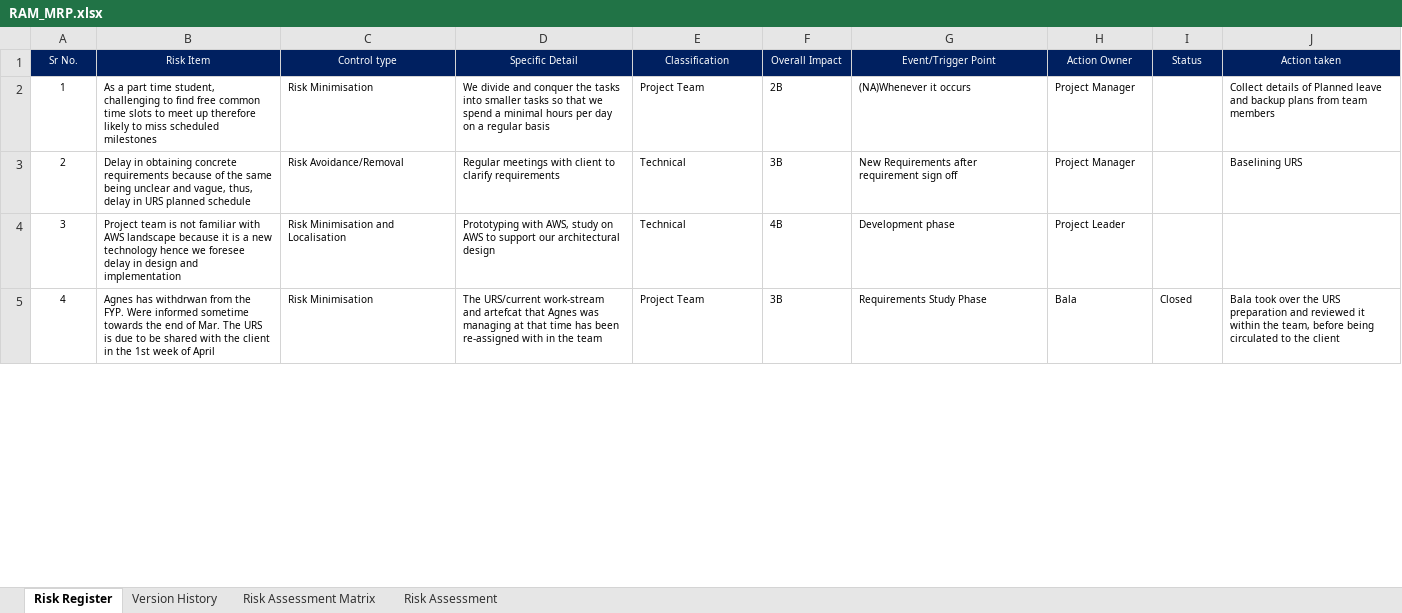
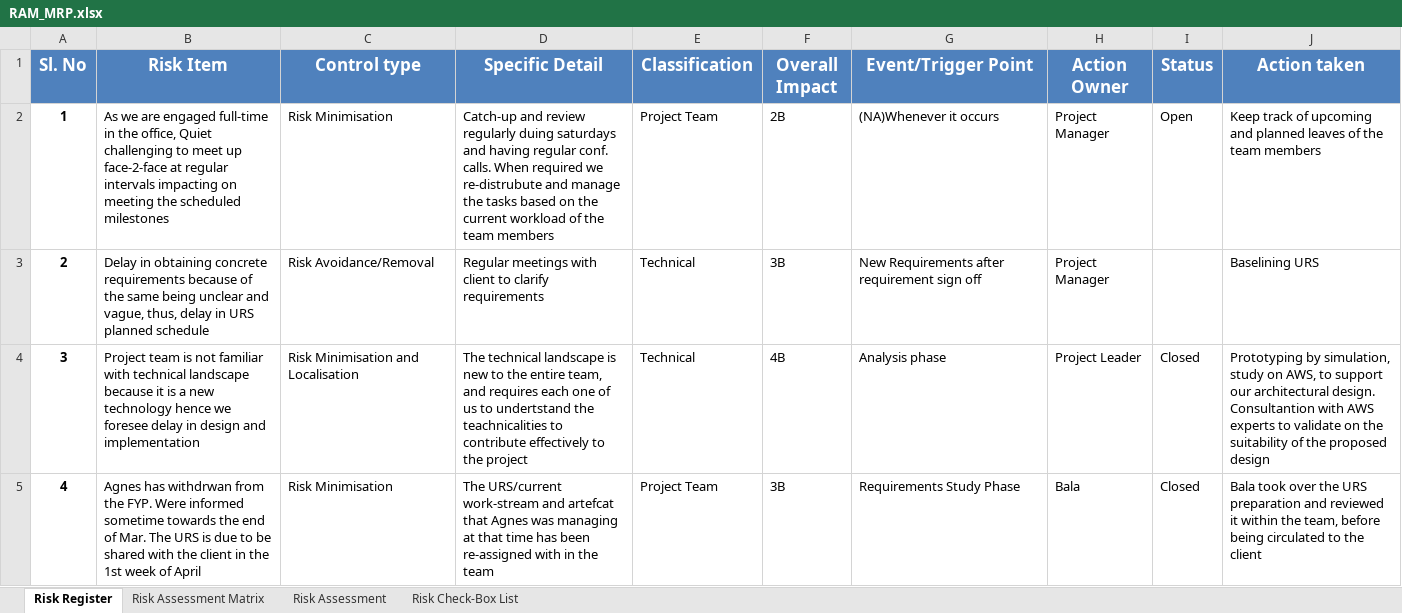
Before and after one commit to MrNayLA/SE25PT7SERIS, an Excel workbook: MGMT/PLAN/PP/WORK IN PROGRESS/RAM_MRP.xlsx, sheet Risk Register, drawn as a sheet; only a part is shown; values as stored, in another font and other column widths than the file's, no borders; table styles not drawn; the diff covers the shown part only; the diff names each change by its address in the sheet, - before the commit and + after, or states it on an @@ line.

Commit message:
Revised and Updated the Risk Register
Revised and Updated the Risk Register

```diff
--- a/MGMT/PLAN/PP/WORK IN PROGRESS/RAM_MRP.xlsx (sheet Risk Register)
+++ b/MGMT/PLAN/PP/WORK IN PROGRESS/RAM_MRP.xlsx (sheet Risk Register)
-sheet tab: Version History
+sheet tab: Risk Check-Box List
@@ column A (Sl. No) renumbered between rows 1 and 10 @@
@@ A1:J1 bold: off → on, text size: larger, fill: #002060 → #4F81BD @@
-A2:A5 bold: off
+A2:A5 bold: on
@@ A2:H4 text size: larger @@
-B2 (Risk Item): As a part time student, challenging to find free common time slots to meet up therefore likely to miss scheduled milestones
+B2 (Risk Item): As we are engaged full-time in the office, Quiet challenging to meet up face-2-face at regular intervals impacting on meeting the scheduled milestones
-D2 (Specific Detail): We divide and conquer the tasks into smaller tasks so that we spend a minimal hours per day on a regular basis
+D2 (Specific Detail): Catch-up and review regularly duing saturdays and having regular conf. calls. When required we re-distrubute and manage the tasks based on the current workload of the team members
-I2 (Status): (empty)
+I2 (Status): Open
-J2 (Action taken): Collect details of Planned leave and backup plans from team members
+J2 (Action taken): Keep track of upcoming and planned leaves of the team members
@@ J2:J3 text size: larger @@
-B4 (Risk Item): …familiar with AWS landscape because…
+B4 (Risk Item): …familiar with technical landscape because…
-D4 (Specific Detail): Prototyping with AWS, study on AWS to support our architectural design
+D4 (Specific Detail): The technical landscape is new to the entire team, and requires each one of us to undertstand the teachnicalities to contribute effectively to the project
-G4 (Event/Trigger Point): Development phase
+G4 (Event/Trigger Point): Analysis phase
-I4 (Status): (empty)
+I4 (Status): Closed
-J4 (Action taken): (empty)
+J4 (Action taken): Prototyping by simulation, study on AWS, to support our architectural design. Consultantion with AWS experts to validate on the suitability of the proposed design
@@ A5:J5 text size: larger @@
```
Also changed, not shown: 2 added rows, 6 removed rows, 1 moved row, 1 edited cell and cell formats elsewhere in this sheet, sheet Risk Assessment Matrix, sheet Risk Assessment, formulas that keep their value.
